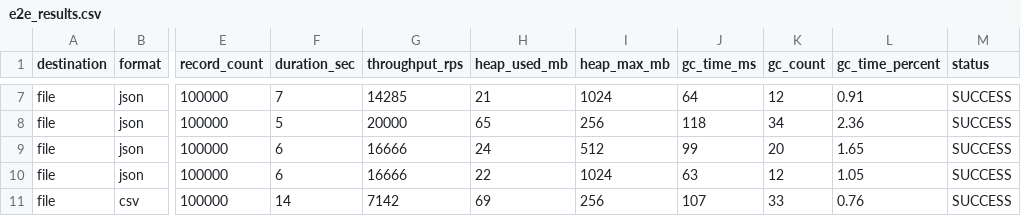
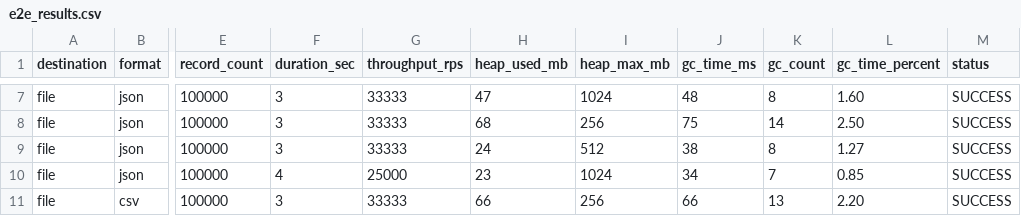
Before and after one commit to mferretti/SeedStream, a CSV file: benchmarks/e2e_results.csv, drawn as a sheet; only a part is shown, gaps mark what is left out; the diff covers the shown part only; the diff names each change by its address in the sheet, - before the commit and + after, or states it on an @@ line.

```diff
--- a/benchmarks/e2e_results.csv
+++ b/benchmarks/e2e_results.csv
-F7 (duration_sec): 7
+F7 (duration_sec): 3
-G7 (throughput_rps): 14285
+G7 (throughput_rps): 33333
-H7 (heap_used_mb): 21
+H7 (heap_used_mb): 47
-J7 (gc_time_ms): 64
+J7 (gc_time_ms): 48
-K7 (gc_count): 12
+K7 (gc_count): 8
-L7 (gc_time_percent): 0.91
+L7 (gc_time_percent): 1.60
-F8 (duration_sec): 5
+F8 (duration_sec): 3
-G8 (throughput_rps): 20000
+G8 (throughput_rps): 33333
-H8 (heap_used_mb): 65
+H8 (heap_used_mb): 68
-J8 (gc_time_ms): 118
+J8 (gc_time_ms): 75
-K8 (gc_count): 34
+K8 (gc_count): 14
-L8 (gc_time_percent): 2.36
+L8 (gc_time_percent): 2.50
-F9 (duration_sec): 6
+F9 (duration_sec): 3
-G9 (throughput_rps): 16666
+G9 (throughput_rps): 33333
-J9 (gc_time_ms): 99
+J9 (gc_time_ms): 38
-K9 (gc_count): 20
+K9 (gc_count): 8
-L9 (gc_time_percent): 1.65
+L9 (gc_time_percent): 1.27
-F10 (duration_sec): 6
+F10 (duration_sec): 4
-G10 (throughput_rps): 16666
+G10 (throughput_rps): 25000
-H10 (heap_used_mb): 22
+H10 (heap_used_mb): 23
-J10 (gc_time_ms): 63
+J10 (gc_time_ms): 34
-K10 (gc_count): 12
+K10 (gc_count): 7
-L10 (gc_time_percent): 1.05
+L10 (gc_time_percent): 0.85
-F11 (duration_sec): 14
+F11 (duration_sec): 3
-G11 (throughput_rps): 7142
+G11 (throughput_rps): 33333
-H11 (heap_used_mb): 69
+H11 (heap_used_mb): 66
-J11 (gc_time_ms): 107
+J11 (gc_time_ms): 66
-K11 (gc_count): 33
+K11 (gc_count): 13
-L11 (gc_time_percent): 0.76
+L11 (gc_time_percent): 2.20
```
Also changed, not shown: 128 edited cells elsewhere in this file, 16 other files.
